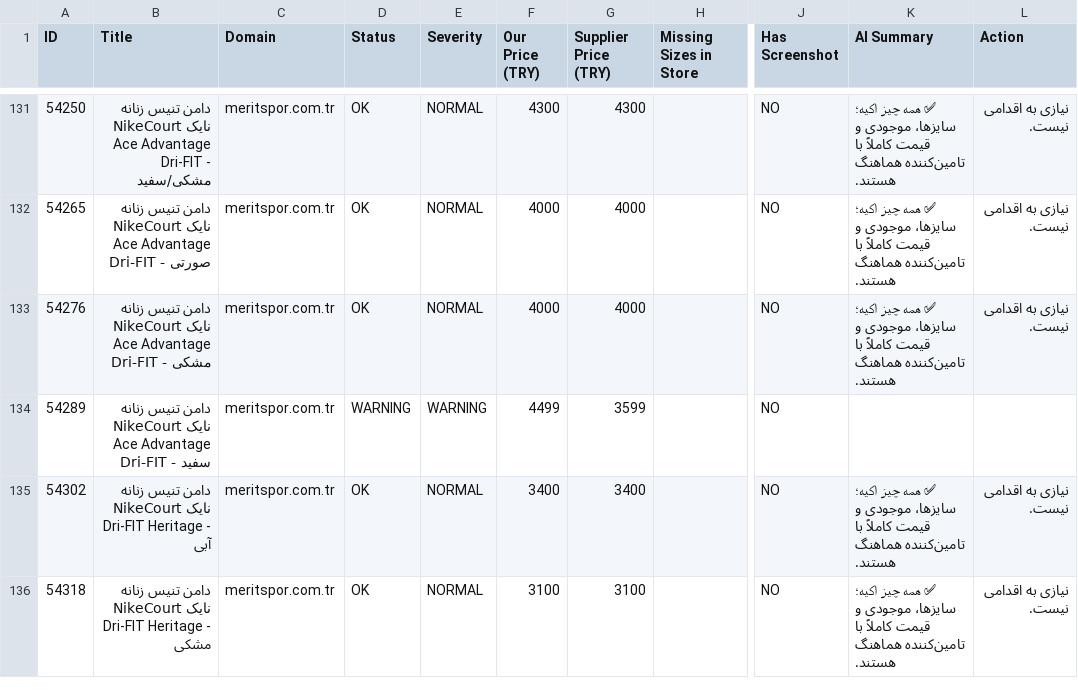
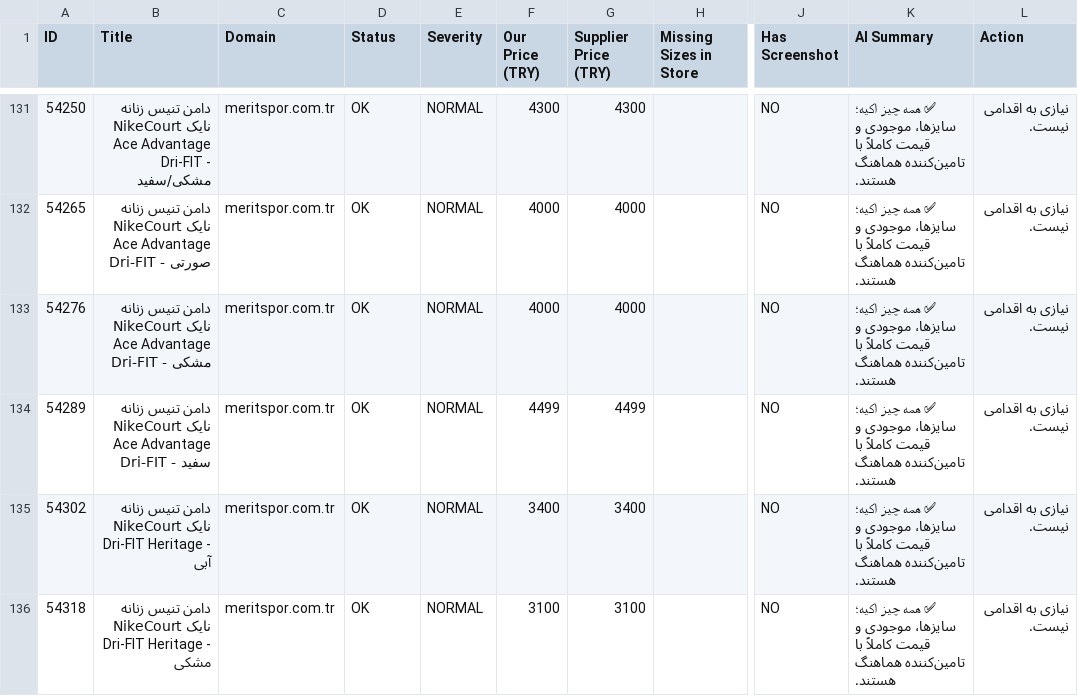
Before and after one commit to mehranyavari/woocommerce-stock-scraper, a CSV file: output/audit-report.csv, drawn as a sheet; only a part is shown, gaps mark what is left out; the diff covers the shown part only; the diff names each change by its address in the sheet, - before the commit and + after, or states it on an @@ line.

```diff
--- a/output/audit-report.csv
+++ b/output/audit-report.csv
-D134 (Status): WARNING
+D134 (Status): OK
-E134 (Severity): WARNING
+E134 (Severity): NORMAL
-G134 (Supplier Price (TRY)): 3599
+G134 (Supplier Price (TRY)): 4499
-K134 (AI Summary): (empty)
+K134 (AI Summary): ✅ همه چیز اکیه؛ سایزها، موجودی و قیمت کاملاً با تامین‌کننده هماهنگ هستند.
-L134 (Action): (empty)
+L134 (Action): نیازی به اقدامی نیست.
```
Also changed, not shown: 73 edited cells elsewhere in this file, 17 other files.
